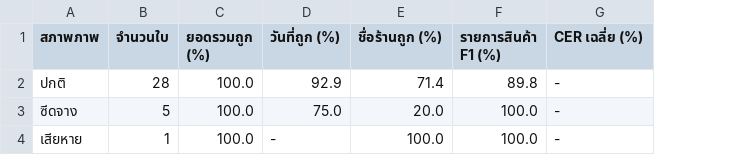
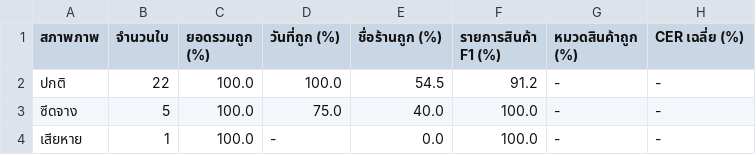
Before and after one commit to Thanchanokki/PjPukthong, a CSV file: pukthong/backend/evaluation/results/table2-by-condition.csv, drawn as a sheet; the diff names each change by its address in the sheet, - before the commit and + after, or states it on an @@ line.

```diff
--- a/pukthong/backend/evaluation/results/table2-by-condition.csv
+++ b/pukthong/backend/evaluation/results/table2-by-condition.csv
+column G (หมวดสินค้าถูก (%)), rows 2-4: all -
-B2 (จำนวนใบ): 28
+B2 (จำนวนใบ): 22
-D2 (วันที่ถูก (%)): 92.9
+D2 (วันที่ถูก (%)): 100.0
-E2 (ชื่อร้านถูก (%)): 71.4
+E2 (ชื่อร้านถูก (%)): 54.5
-F2 (รายการสินค้า F1 (%)): 89.8
+F2 (รายการสินค้า F1 (%)): 91.2
-E3 (ชื่อร้านถูก (%)): 20.0
+E3 (ชื่อร้านถูก (%)): 40.0
-E4 (ชื่อร้านถูก (%)): 100.0
+E4 (ชื่อร้านถูก (%)): 0.0
```
Also changed, not shown: pukthong/backend/evaluation/results/table1-accuracy.csv, pukthong/backend/evaluation/results/table2-by-merchant-type.csv, 8 other files.
